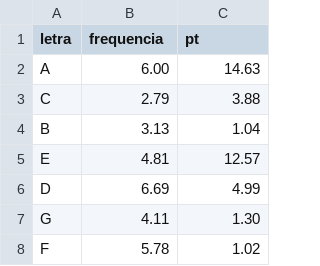
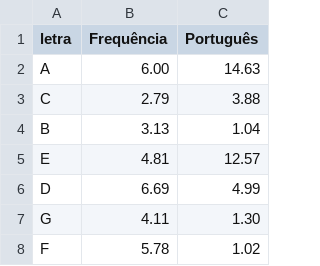
Before and after one commit to arthurlustosa/leticiawanderley.github.io, a CSV file: frequencia.csv, drawn as a sheet; only a part is shown.

```diff
--- a/frequencia.csv
+++ b/frequencia.csv
@@ -1,2 +1,2 @@
-letra,frequencia,pt
+letra,Frequência,Português
 A,6.00,14.63
```
Also changed, not shown: data.csv, 5 other files.
